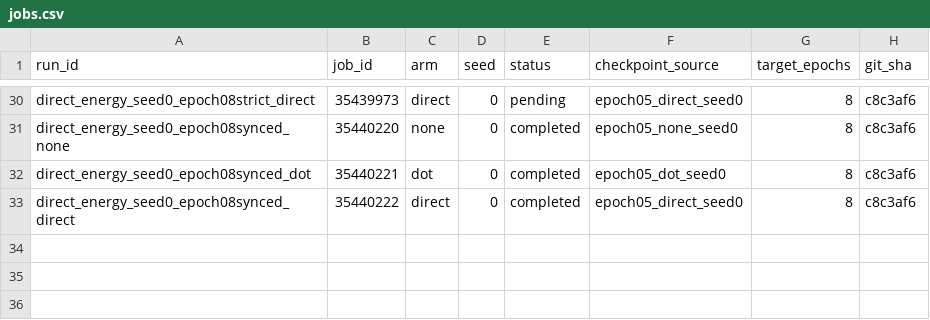
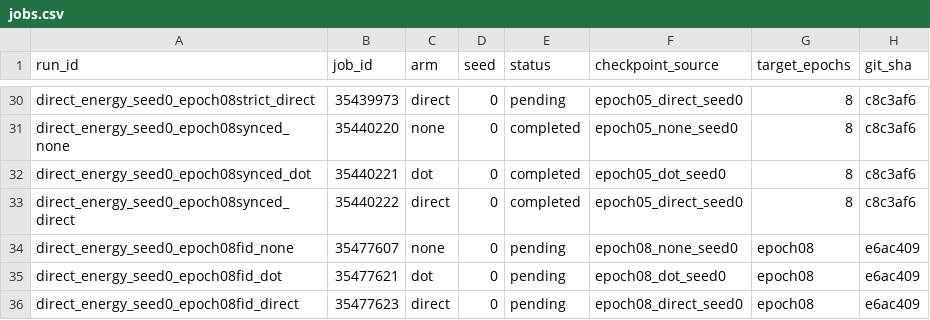
Before and after one commit to mdkrasnow/research-repo, a CSV file: projects/masked-EqM/results/direct_energy_longer_training/jobs.csv, drawn as a sheet; only a part is shown, gaps mark what is left out; the diff names each change by its address in the sheet, - before the commit and + after, or states it on an @@ line.

Commit message:
Submit matched epoch-eight FID probes

```diff
--- a/projects/masked-EqM/results/direct_energy_longer_training/jobs.csv
+++ b/projects/masked-EqM/results/direct_energy_longer_training/jobs.csv
+row 34: direct_energy_seed0_epoch08fid_none | 35477607 | none | 0 | pending | epoch08_none_seed0 | epoch08 | e6ac409
+row 35: direct_energy_seed0_epoch08fid_dot | 35477621 | dot | 0 | pending | epoch08_dot_seed0 | epoch08 | e6ac409
+row 36: direct_energy_seed0_epoch08fid_direct | 35477623 | direct | 0 | pending | epoch08_direct_seed0 | epoch08 | e6ac409
```
Also changed, not shown: 3 other files.
